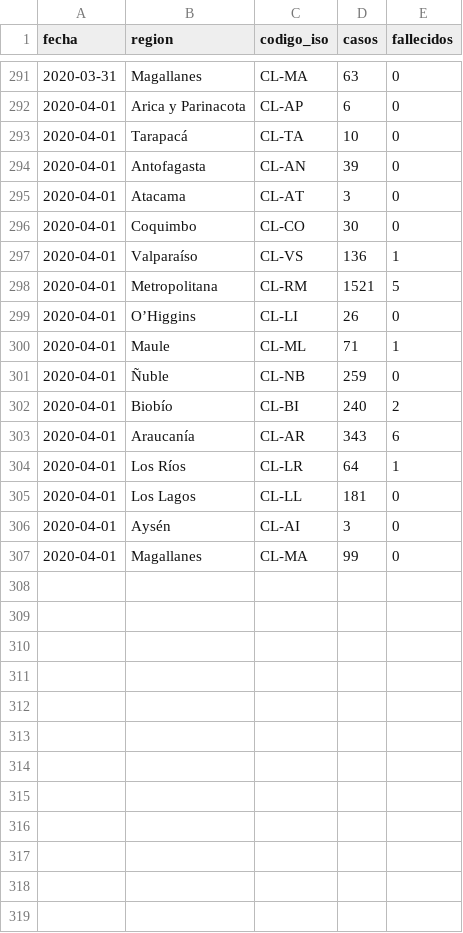
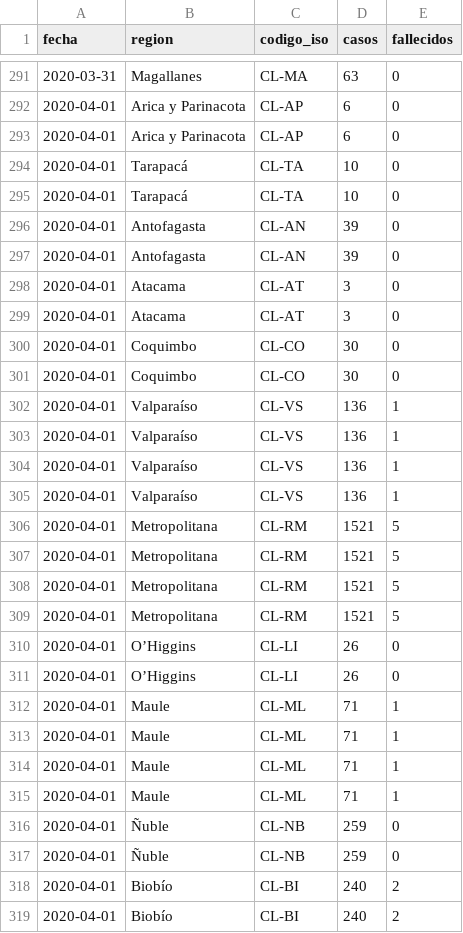
Before and after one commit to nekurosu/covid_data, a CSV file: cl_casos_regiones.csv, drawn as a sheet; only a part is shown, gaps mark what is left out; the shorter side is filled out with more unchanged rows; the diff covers the shown part only; the diff names each change by its address in the sheet, - before the commit and + after, or states it on an @@ line.

Commit message:
Agrega data publicada el 2020-04-01

```diff
--- a/cl_casos_regiones.csv
+++ b/cl_casos_regiones.csv
+row 293: 2020-04-01 | Arica y Parinacota | CL-AP | 6 | 0
+row 294: 2020-04-01 | Tarapacá | CL-TA | 10 | 0
+row 297: 2020-04-01 | Antofagasta | CL-AN | 39 | 0
+row 298: 2020-04-01 | Atacama | CL-AT | 3 | 0
+row 301: 2020-04-01 | Coquimbo | CL-CO | 30 | 0
+row 302: 2020-04-01 | Valparaíso | CL-VS | 136 | 1
+row 303: 2020-04-01 | Valparaíso | CL-VS | 136 | 1
+row 304: 2020-04-01 | Valparaíso | CL-VS | 136 | 1
+row 307: 2020-04-01 | Metropolitana | CL-RM | 1521 | 5
+row 308: 2020-04-01 | Metropolitana | CL-RM | 1521 | 5
+row 309: 2020-04-01 | Metropolitana | CL-RM | 1521 | 5
+row 310: 2020-04-01 | O’Higgins | CL-LI | 26 | 0
+row 313: 2020-04-01 | Maule | CL-ML | 71 | 1
+row 314: 2020-04-01 | Maule | CL-ML | 71 | 1
+row 315: 2020-04-01 | Maule | CL-ML | 71 | 1
+row 316: 2020-04-01 | Ñuble | CL-NB | 259 | 0
+row 319: 2020-04-01 | Biobío | CL-BI | 240 | 2
```
Also changed, not shown: 11 added rows elsewhere in this file, cl_recuperados.csv.
